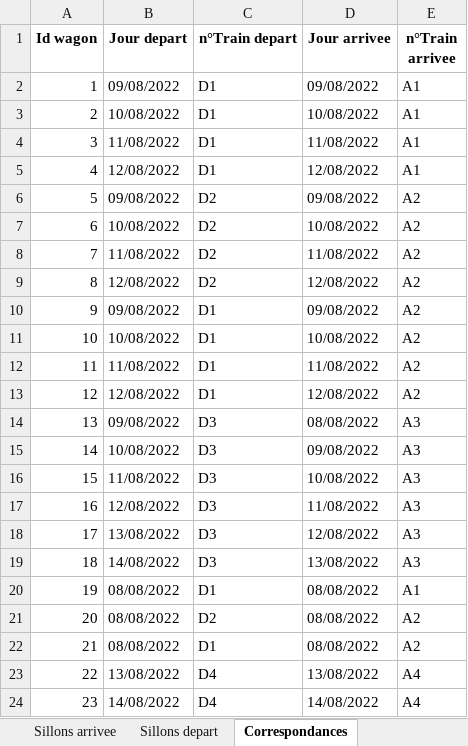
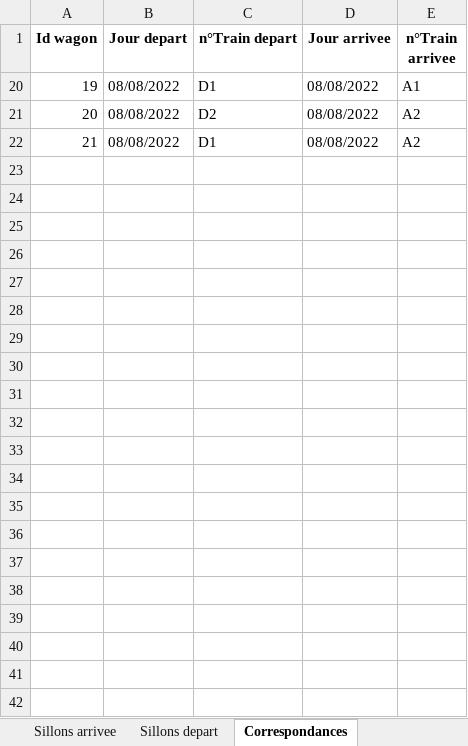
Before and after one commit to hughdmr/FretSNCF, an Excel workbook: data/instance_WPY_simple.xlsx, sheet Correspondances, drawn as a sheet; values as stored, in another font and other column widths than the file's, no borders; table styles not drawn; the diff names each change by its address in the sheet, - before the commit and + after, or states it on an @@ line.

```diff
--- a/data/instance_WPY_simple.xlsx (sheet Correspondances)
+++ b/data/instance_WPY_simple.xlsx (sheet Correspondances)
@@ row 2 hidden: 1 | 09/08/2022 | D1 | 09/08/2022 | A1 @@
@@ row 3 hidden: 2 | 10/08/2022 | D1 | 10/08/2022 | A1 @@
@@ row 4 hidden: 3 | 11/08/2022 | D1 | 11/08/2022 | A1 @@
@@ row 5 hidden: 4 | 12/08/2022 | D1 | 12/08/2022 | A1 @@
@@ row 6 hidden: 5 | 09/08/2022 | D2 | 09/08/2022 | A2 @@
@@ row 7 hidden: 6 | 10/08/2022 | D2 | 10/08/2022 | A2 @@
@@ row 8 hidden: 7 | 11/08/2022 | D2 | 11/08/2022 | A2 @@
@@ row 9 hidden: 8 | 12/08/2022 | D2 | 12/08/2022 | A2 @@
@@ row 10 hidden: 9 | 09/08/2022 | D1 | 09/08/2022 | A2 @@
@@ row 11 hidden: 10 | 10/08/2022 | D1 | 10/08/2022 | A2 @@
@@ row 12 hidden: 11 | 11/08/2022 | D1 | 11/08/2022 | A2 @@
@@ row 13 hidden: 12 | 12/08/2022 | D1 | 12/08/2022 | A2 @@
@@ row 14 hidden: 13 | 09/08/2022 | D3 | 08/08/2022 | A3 @@
@@ row 15 hidden: 14 | 10/08/2022 | D3 | 09/08/2022 | A3 @@
@@ row 16 hidden: 15 | 11/08/2022 | D3 | 10/08/2022 | A3 @@
@@ row 17 hidden: 16 | 12/08/2022 | D3 | 11/08/2022 | A3 @@
@@ row 18 hidden: 17 | 13/08/2022 | D3 | 12/08/2022 | A3 @@
@@ row 19 hidden: 18 | 14/08/2022 | D3 | 13/08/2022 | A3 @@
@@ row 23 hidden: 22 | 13/08/2022 | D4 | 13/08/2022 | A4 @@
@@ row 24 hidden: 23 | 14/08/2022 | D4 | 14/08/2022 | A4 @@
```
Also changed, not shown: outputs/results/results_instance_WPY_simple_voies.xlsx, 5 other files.
